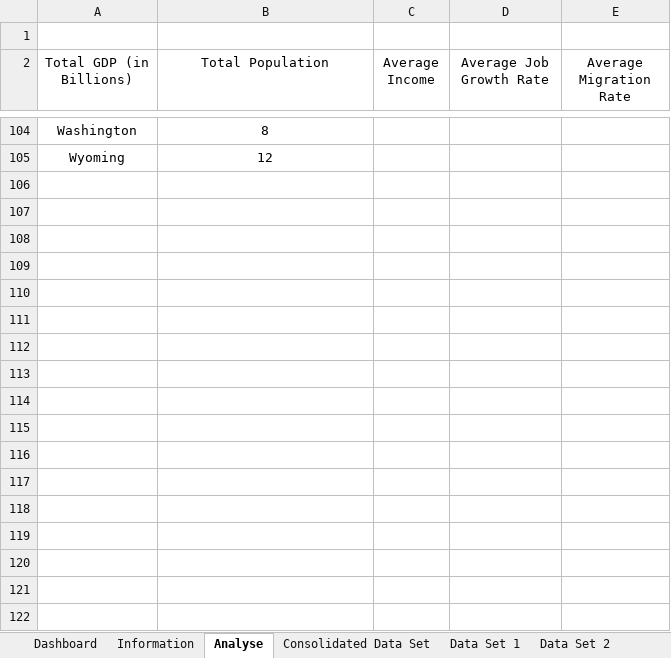
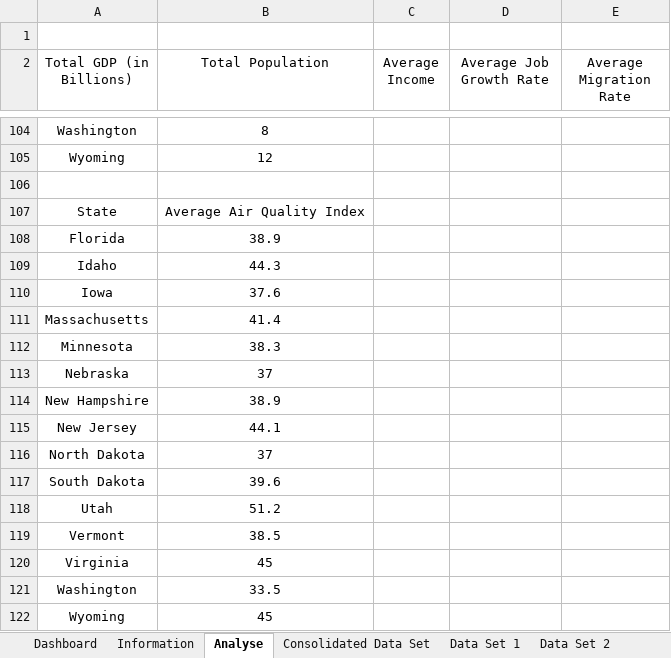
Before and after one commit to Rohithreddykolanu/The-Optimal-Places-to-Work-Live-in-USA, an Excel workbook: Excel Dashboard.xlsm, sheet Analyse, drawn as a sheet; only a part is shown, gaps mark what is left out; values as stored, in another font and other column widths than the file's, no borders; the diff covers the shown part only; the diff names each change by its address in the sheet, - before the commit and + after, or states it on an @@ line.

Commit message:
Updated File

```diff
--- a/Excel Dashboard.xlsm (sheet Analyse)
+++ b/Excel Dashboard.xlsm (sheet Analyse)
+row 106: (empty)
+row 107: State | Average Air Quality Index
+row 108: Florida | 38.9
+row 109: Idaho | 44.3
+row 110: Iowa | 37.6
+row 111: Massachusetts | 41.4
+row 112: Minnesota | 38.3
+row 113: Nebraska | 37
+row 114: New Hampshire | 38.9
+row 115: New Jersey | 44.1
+row 116: North Dakota | 37
+row 117: South Dakota | 39.6
+row 118: Utah | 51.2
+row 119: Vermont | 38.5
+row 120: Virginia | 45
+row 121: Washington | 33.5
+row 122: Wyoming | 45
```
Also changed, not shown: 16 edited cells elsewhere in this sheet, sheet Dashboard, charts or pictures.
